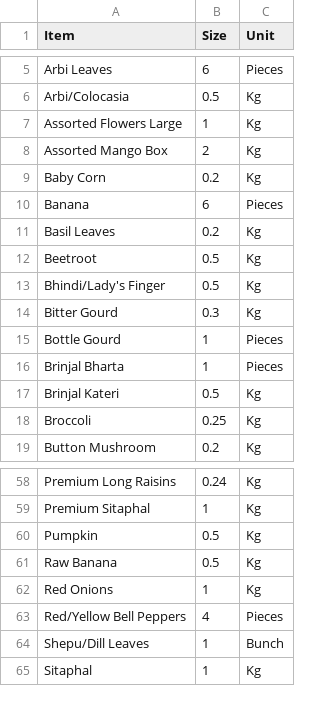
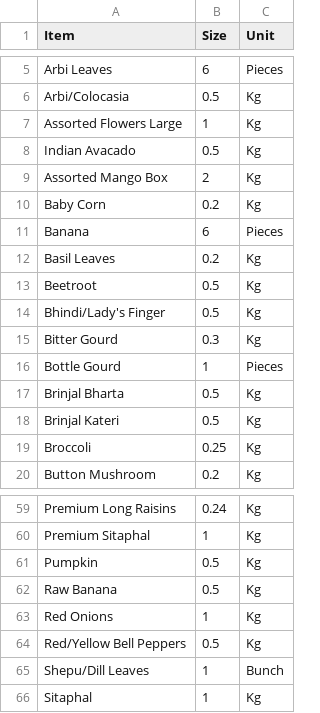
Before and after one commit to ads1419/zoho-bhor-farms, a CSV file: database/Packing Size.csv, drawn as a sheet; only a part is shown, gaps mark what is left out.

```diff
--- a/database/Packing Size.csv
+++ b/database/Packing Size.csv
@@ -7,2 +7,3 @@ Arbi/Colocasia,0.5,Kg
 Assorted Flowers Large,1,Kg
+Indian Avacado,0.5,Kg
 Assorted Mango Box,2,Kg
@@ -15,3 +16,3 @@ Bitter Gourd,0.3,Kg
 Bottle Gourd,1,Pieces
-Brinjal Bharta,1,Pieces
+Brinjal Bharta,0.5,Kg
 Brinjal Kateri,0.5,Kg
@@ -62,3 +63,3 @@ Raw Banana,0.5,Kg
 Red Onions,1,Kg
-Red/Yellow Bell Peppers,4,Pieces
+Red/Yellow Bell Peppers,0.5,Kg
 Shepu/Dill Leaves,1,Bunch
```
Also changed, not shown: 2 other files.
